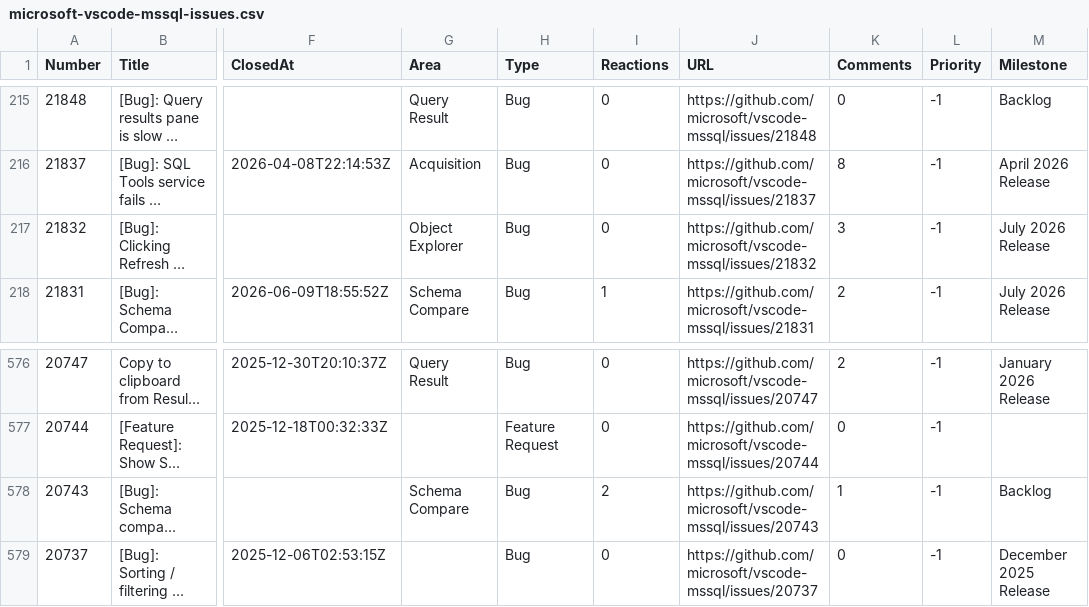
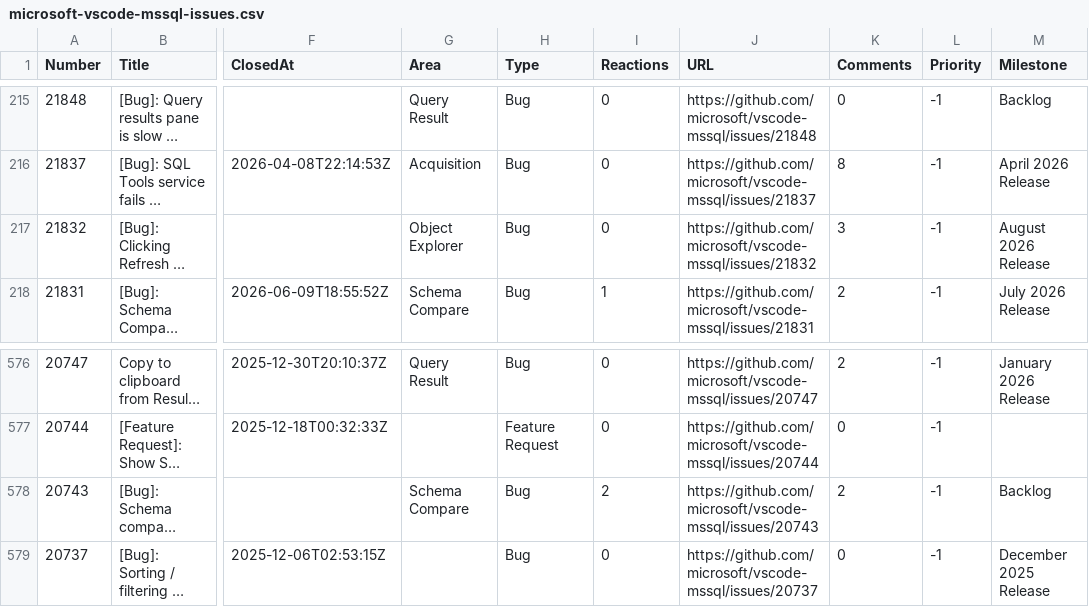
Before and after one commit to aasimkhan30/vscode-mssql-issues, a CSV file: microsoft-vscode-mssql-issues.csv, drawn as a sheet; only a part is shown, gaps mark what is left out; long unchanged cells end in …; the diff covers the shown part only; the diff names each change by its address in the sheet, - before the commit and + after, or states it on an @@ line.

```diff
--- a/microsoft-vscode-mssql-issues.csv
+++ b/microsoft-vscode-mssql-issues.csv
-M217 (Milestone): July 2026 Release
+M217 (Milestone): August 2026 Release
-K578 (Comments): 1
+K578 (Comments): 2
```
Also changed, not shown: 6 edited cells elsewhere in this file, 2 other files.
